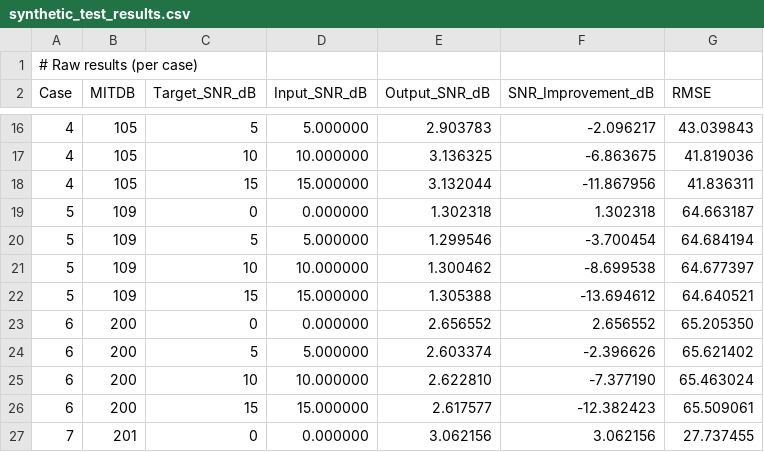
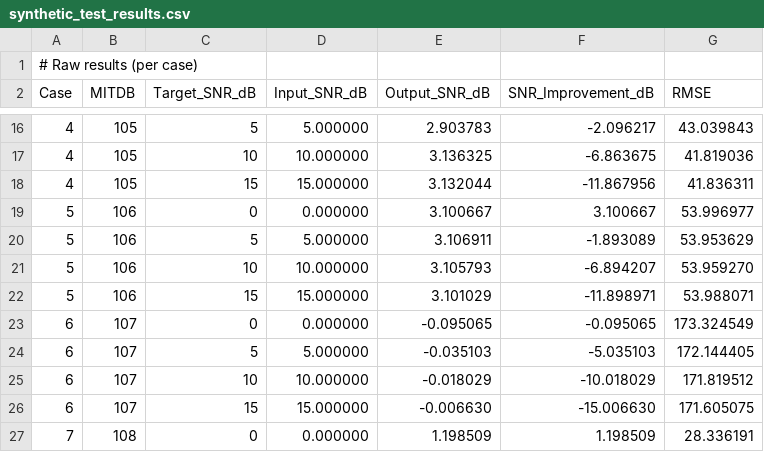
Before and after one commit to subi222/ECG, a CSV file: synthetic_results/synthetic_test_results.csv, drawn as a sheet; only a part is shown, gaps mark what is left out; the diff covers the shown part only.

Commit message:
본알고리즘 실제 성능 확인 실험 결과_MITDB 변경

```diff
--- a/synthetic_results/synthetic_test_results.csv
+++ b/synthetic_results/synthetic_test_results.csv
@@ -18,10 +18,10 @@ Case,MITDB,Target_SNR_dB,Input_SNR_dB,Output_SNR_dB,SNR_Improvement_dB,RMSE
 4,105,15,15.000000,3.132044,-11.867956,41.836311
-5,109,0,0.000000,1.302318,1.302318,64.663187
-5,109,5,5.000000,1.299546,-3.700454,64.684194
-5,109,10,10.000000,1.300462,-8.699538,64.677397
-5,109,15,15.000000,1.305388,-13.694612,64.640521
-6,200,0,0.000000,2.656552,2.656552,65.205350
-6,200,5,5.000000,2.603374,-2.396626,65.621402
-6,200,10,10.000000,2.622810,-7.377190,65.463024
-6,200,15,15.000000,2.617577,-12.382423,65.509061
-7,201,0,0.000000,3.062156,3.062156,27.737455
+5,106,0,0.000000,3.100667,3.100667,53.996977
+5,106,5,5.000000,3.106911,-1.893089,53.953629
+5,106,10,10.000000,3.105793,-6.894207,53.959270
+5,106,15,15.000000,3.101029,-11.898971,53.988071
+6,107,0,0.000000,-0.095065,-0.095065,173.324549
+6,107,5,5.000000,-0.035103,-5.035103,172.144405
+6,107,10,10.000000,-0.018029,-10.018029,171.819512
+6,107,15,15.000000,-0.006630,-15.006630,171.605075
+7,108,0,0.000000,1.198509,1.198509,28.336191
```
Also changed, not shown: 4 added rows, 4 removed rows and 60 edited cells elsewhere in this file.
